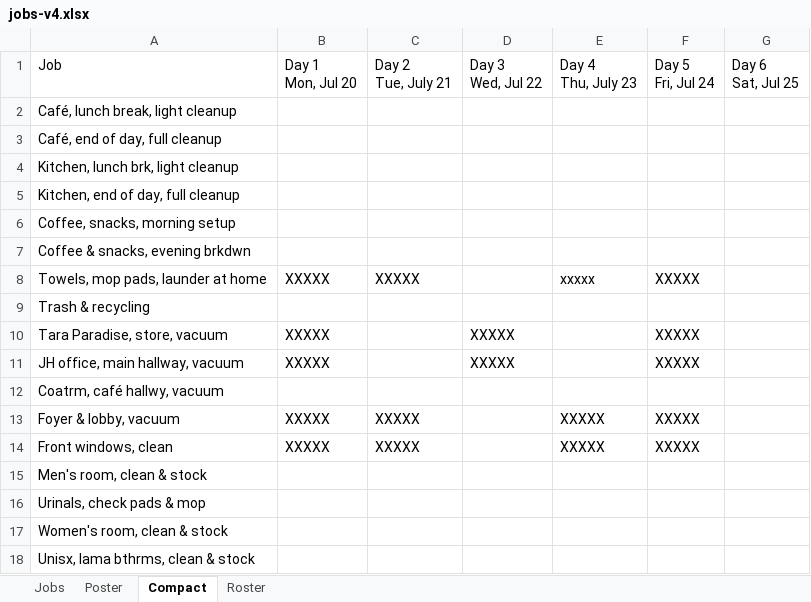
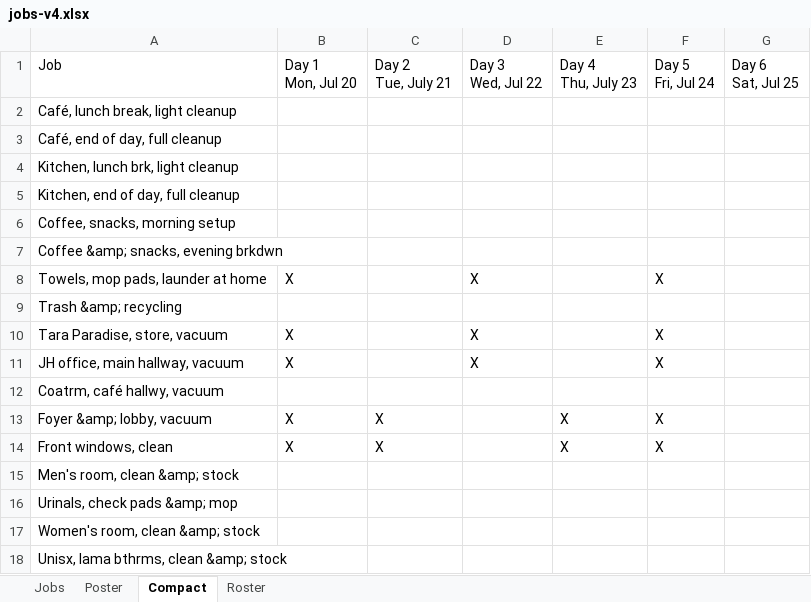
Before and after one commit to bunkcorp/JewelHeartAdminFunction, an Excel workbook: data/jewelheart/jobs-v4.xlsx, sheet Compact, drawn as a sheet; values as stored, in another font and other column widths than the file's, no cell formats; removed rows and columns are numbered as before the commit, all else as after; the diff names each change by its address in the sheet, - before the commit and + after, or states it on an @@ line.

```diff
--- a/data/jewelheart/jobs-v4.xlsx (sheet Compact)
+++ b/data/jewelheart/jobs-v4.xlsx (sheet Compact)
-A7 (Job): Coffee & snacks, evening brkdwn
+A7 (Job): Coffee &amp; snacks, evening brkdwn
-B8 (Day 1 Mon, Jul 20): XXXXX
+B8 (Day 1 Mon, Jul 20): X
-C8 (Day 2 Tue, July 21): XXXXX
+C8 (Day 2 Tue, July 21): (empty)
-D8 (Day 3 Wed, Jul 22): (empty)
+D8 (Day 3 Wed, Jul 22): X
-E8 (Day 4 Thu, July 23): xxxxx
+E8 (Day 4 Thu, July 23): (empty)
-F8 (Day 5 Fri, Jul 24): XXXXX
+F8 (Day 5 Fri, Jul 24): X
-A9 (Job): Trash & recycling
+A9 (Job): Trash &amp; recycling
-B10:B11 (Day 1 Mon, Jul 20): XXXXX
+B10:B11 (Day 1 Mon, Jul 20): X
-D10:D11 (Day 3 Wed, Jul 22): XXXXX
+D10:D11 (Day 3 Wed, Jul 22): X
-F10:F11 (Day 5 Fri, Jul 24): XXXXX
+F10:F11 (Day 5 Fri, Jul 24): X
-row 13: Foyer & lobby, vacuum | XXXXX | XXXXX |  | XXXXX | XXXXX
+row 13: Foyer &amp; lobby, vacuum | X | X |  | X | X
-B14 (Day 1 Mon, Jul 20): XXXXX
+B14 (Day 1 Mon, Jul 20): X
-C14 (Day 2 Tue, July 21): XXXXX
+C14 (Day 2 Tue, July 21): X
-E14 (Day 4 Thu, July 23): XXXXX
+E14 (Day 4 Thu, July 23): X
-F14 (Day 5 Fri, Jul 24): XXXXX
+F14 (Day 5 Fri, Jul 24): X
-A15 (Job): Men's room, clean & stock
+A15 (Job): Men's room, clean &amp; stock
-A16 (Job): Urinals, check pads & mop
+A16 (Job): Urinals, check pads &amp; mop
-A17 (Job): Women's room, clean & stock
+A17 (Job): Women's room, clean &amp; stock
-A18 (Job): Unisx, lama bthrms, clean & stock
+A18 (Job): Unisx, lama bthrms, clean &amp; stock
```
Also changed, not shown: sheet Roster, sheet Poster, sheet Jobs, cell formats, 8 other files.
